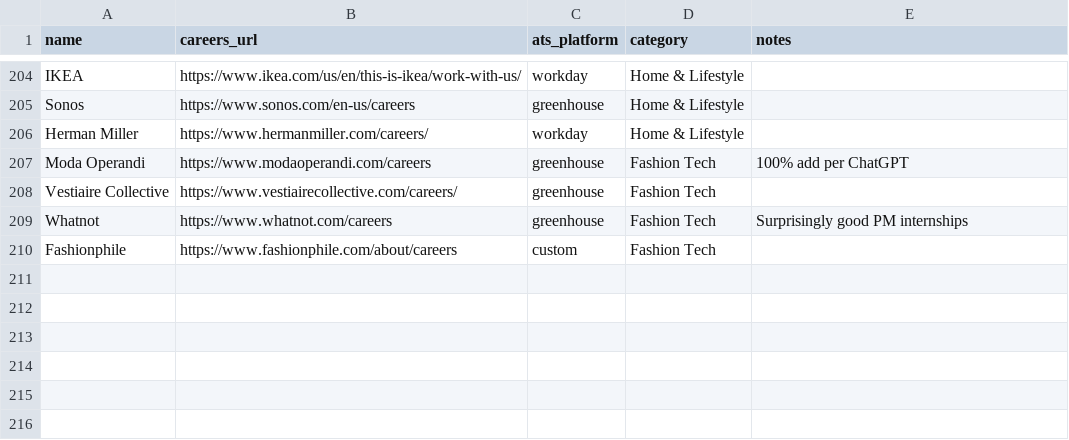
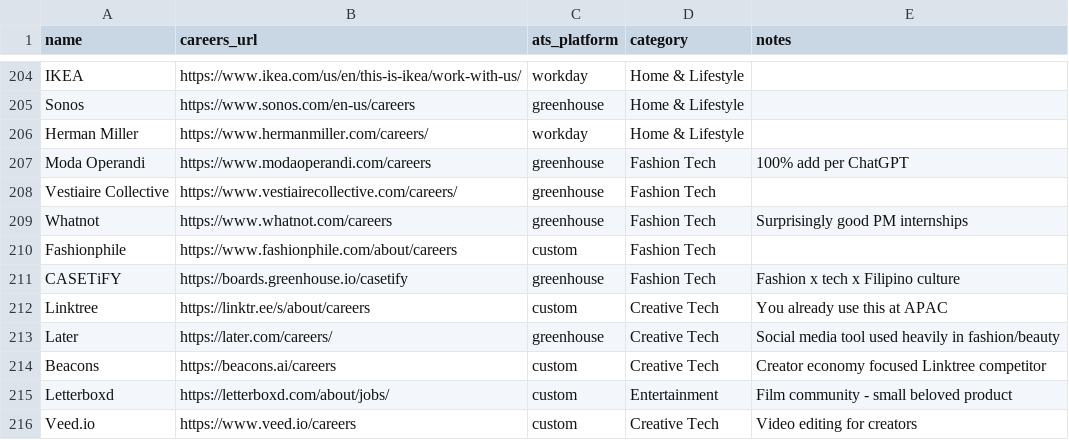
Before and after one commit to itsfaith-e/interntracker, a CSV file: brands.csv, drawn as a sheet; only a part is shown, gaps mark what is left out; the diff names each change by its address in the sheet, - before the commit and + after, or states it on an @@ line.

Commit message:
Update brands.csv
Added new brands, starting with "CASETiFY", row 211

```diff
--- a/brands.csv
+++ b/brands.csv
+row 211: CASETiFY | https://boards.greenhouse.io/casetify | greenhouse | Fashion Tech | Fashion x tech x Filipino culture
+row 212: Linktree | https://linktr.ee/s/about/careers | custom | Creative Tech | You already use this at APAC
+row 213: Later | https://later.com/careers/ | greenhouse | Creative Tech | Social media tool used heavily in fashion/beauty
+row 214: Beacons | https://beacons.ai/careers | custom | Creative Tech | Creator economy focused Linktree competitor
+row 215: Letterboxd | https://letterboxd.com/about/jobs/ | custom | Entertainment | Film community - small beloved product
+row 216: Veed.io | https://www.veed.io/careers | custom | Creative Tech | Video editing for creators
```
